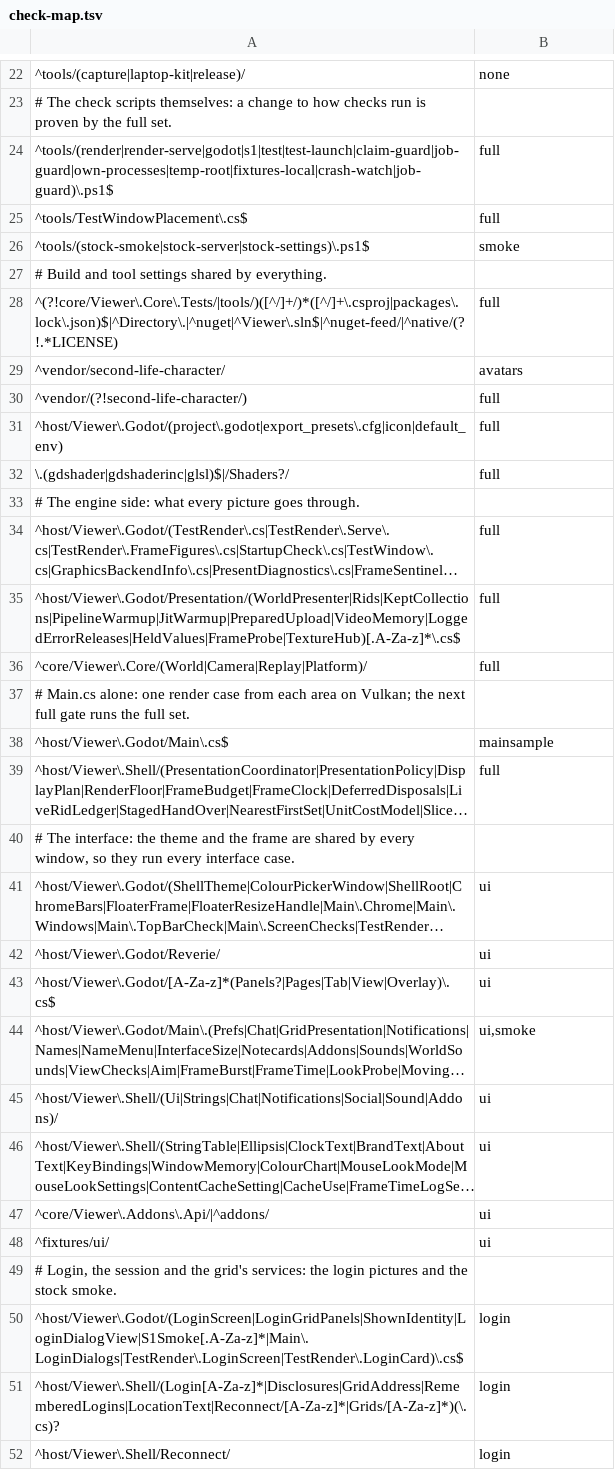
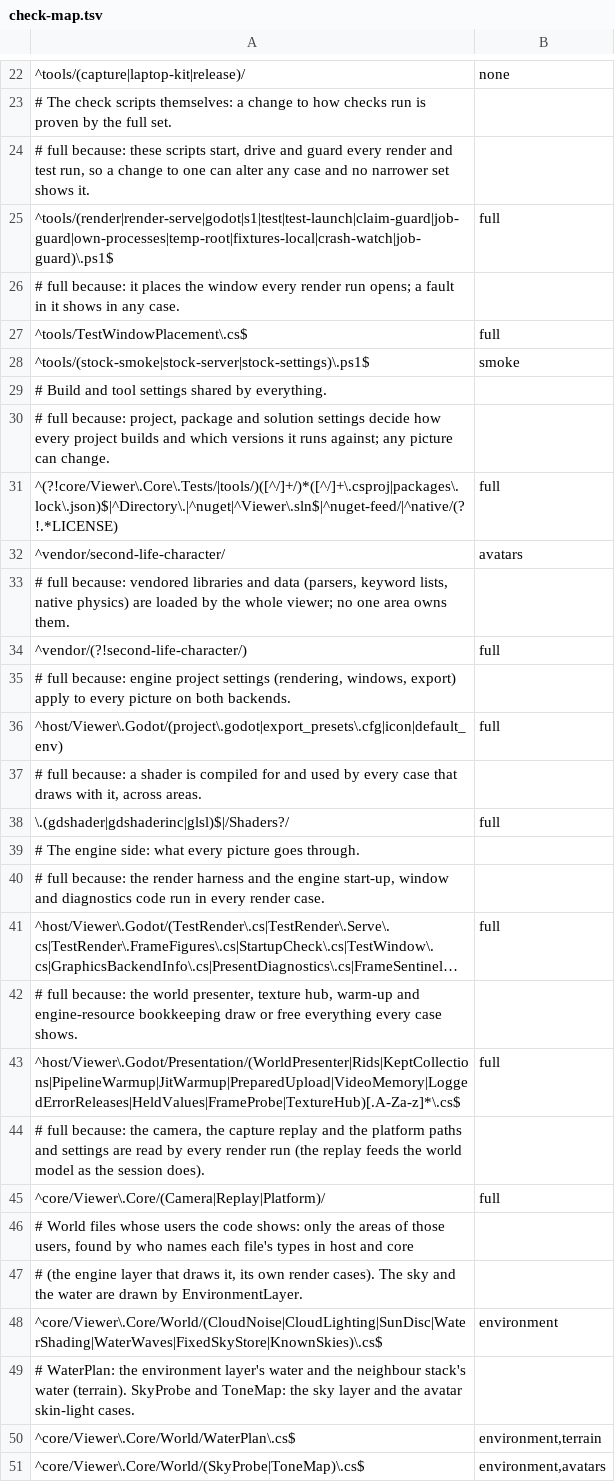
Before and after one commit to JohnLegionH/reverie-viewer, a TSV file: tools/check-map.tsv, drawn as a sheet; only a part is shown, gaps mark what is left out; the shorter side is filled out with more unchanged rows; long unchanged cells end in …; addresses are those after the commit; the diff covers the shown part only; the diff names each change by its address in the sheet, - before the commit and + after, or states it on an @@ line.

Commit message:
Check selector: place every tracked file, give each full mapping a reason
Every tracked file now has a rule in tools/check-map.tsv. The 27 files the
map could not place (QuitWatchdog.cs among them, which sent its whole order
to the full render set and the stock smoke) are placed by what their code
does. Each rule that maps to full carries a "# full because:" comment.

The sky and water files, the glow and projector files, and a few other World
files whose users the code shows now select only those users' areas; the
shared world model (WorldState and the rest) stays on the full set, with the
reason written beside it. A new World file lands on the full set until it is
placed.

Two selector tests, red first: every tracked file is placed, and every full
rule has a written reason above it. Seven more cases pin the narrowed and
kept mappings.

```diff
--- a/tools/check-map.tsv
+++ b/tools/check-map.tsv
+row 24: # full because: these scripts start, drive and guard every render and test run, so a change to one can alter any case and no narrower set shows it.
+row 26: # full because: it places the window every render run opens; a fault in it shows in any case.
+row 30: # full because: project, package and solution settings decide how every project builds and which versions it runs against; any picture can change.
+row 33: # full because: vendored libraries and data (parsers, keyword lists, native physics) are loaded by the whole viewer; no one area owns them.
+row 35: # full because: engine project settings (rendering, windows, export) apply to every picture on both backends.
+row 37: # full because: a shader is compiled for and used by every case that draws with it, across areas.
+row 40: # full because: the render harness and the engine start-up, window and diagnostics code run in every render case.
+row 42: # full because: the world presenter, texture hub, warm-up and engine-resource bookkeeping draw or free everything every case shows.
+row 44: # full because: the camera, the capture replay and the platform paths and settings are read by every render run (the replay feeds the world model as the session does).
-A45: ^core/Viewer\.Core/(World|Camera|Replay|Platform)/
+A45: ^core/Viewer\.Core/(Camera|Replay|Platform)/
+row 46: # World files whose users the code shows: only the areas of those users, found by who names each file's types in host and core
+row 47: # (the engine layer that draws it, its own render cases). The sky and the water are drawn by EnvironmentLayer.
+row 48: ^core/Viewer\.Core/World/(CloudNoise|CloudLighting|SunDisc|WaterShading|WaterWaves|FixedSkyStore|KnownSkies)\.cs$ | environment
+row 49: # WaterPlan: the environment layer's water and the neighbour stack's water (terrain). SkyProbe and ToneMap: the sky layer and the avatar skin-light cases.
+row 50: ^core/Viewer\.Core/World/WaterPlan\.cs$ | environment,terrain
+row 51: ^core/Viewer\.Core/World/(SkyProbe|ToneMap)\.cs$ | environment,avatars
```
Also changed, not shown: 29 added rows elsewhere in this file, 1 other file.
